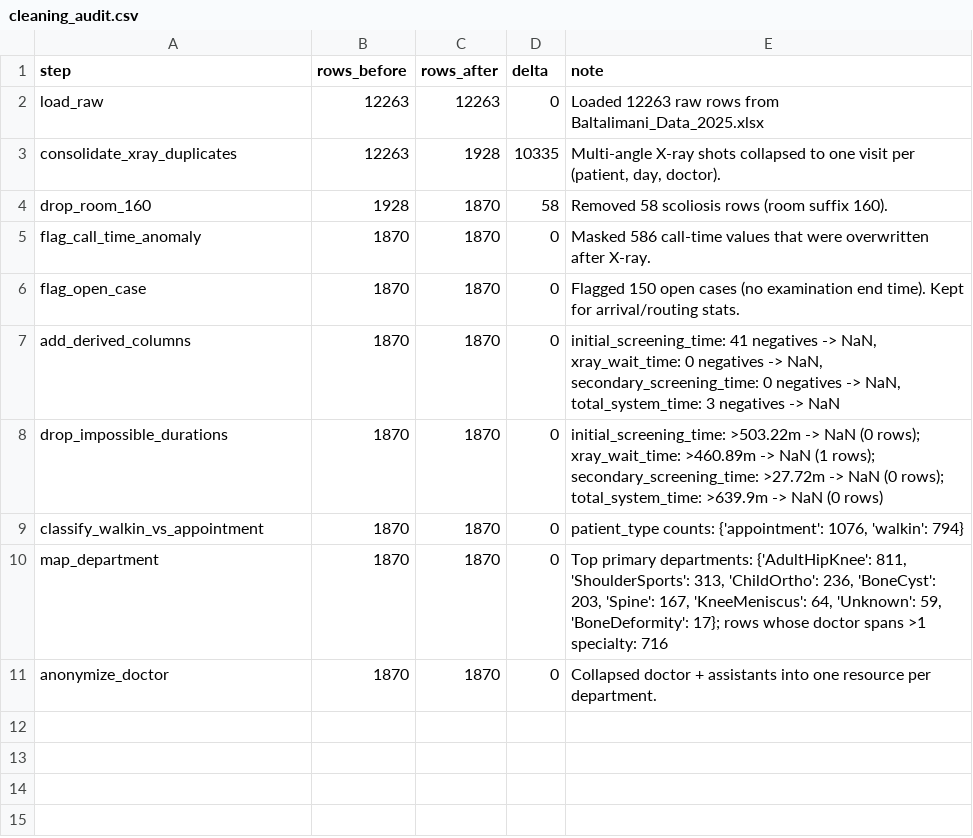
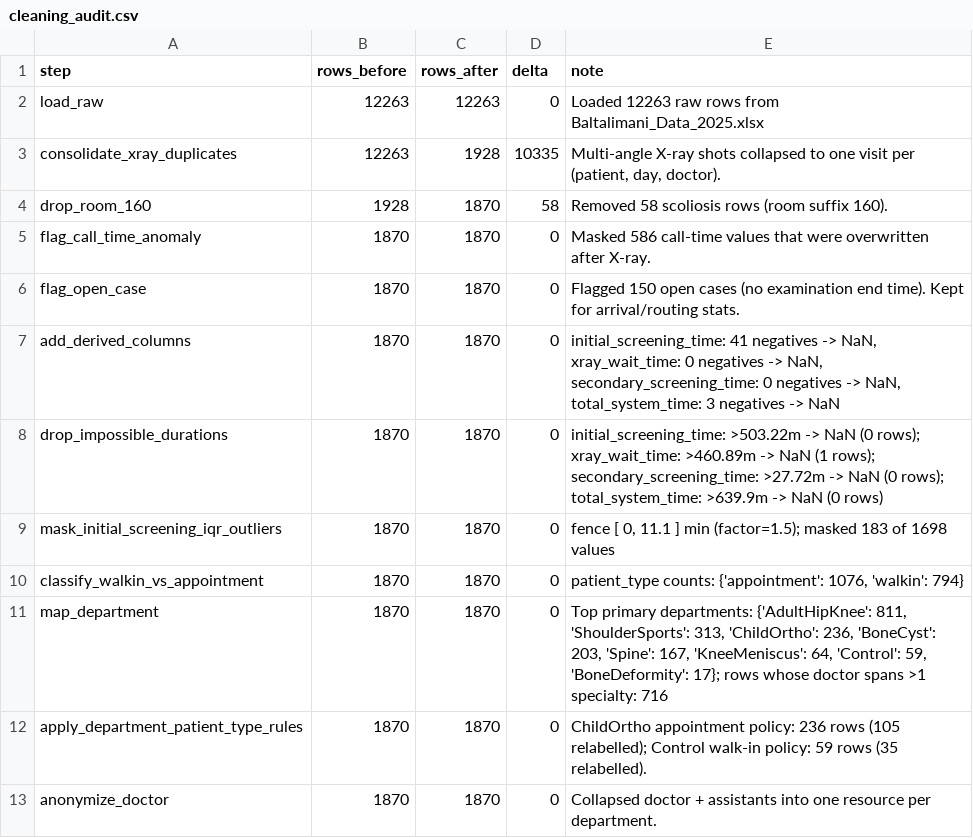
Before and after one commit to yilmazta/Simulation, a CSV file: outputs/cleaning_audit.csv, drawn as a sheet.

```diff
--- a/outputs/cleaning_audit.csv
+++ b/outputs/cleaning_audit.csv
@@ -8,4 +8,6 @@ add_derived_columns,1870,1870,0,"initial_screening_time: 41 negatives -> NaN, xr
 drop_impossible_durations,1870,1870,0,initial_screening_time: >503.22m -> NaN (0 rows); xray_wait_time: >460.89m -> NaN (1 rows); secondary_screening_time: >27.72m -> NaN (0 rows); total_system_time: >639.9m -> NaN (0 rows)
+mask_initial_screening_iqr_outliers,1870,1870,0,"fence [ 0, 11.1 ] min (factor=1.5); masked 183 of 1698 values"
 classify_walkin_vs_appointment,1870,1870,0,"patient_type counts: {'appointment': 1076, 'walkin': 794}"
-map_department,1870,1870,0,"Top primary departments: {'AdultHipKnee': 811, 'ShoulderSports': 313, 'ChildOrtho': 236, 'BoneCyst': 203, 'Spine': 167, 'KneeMeniscus': 64, 'Unknown': 59, 'BoneDeformity': 17}; rows whose doctor spans >1 specialty: 716"
+map_department,1870,1870,0,"Top primary departments: {'AdultHipKnee': 811, 'ShoulderSports': 313, 'ChildOrtho': 236, 'BoneCyst': 203, 'Spine': 167, 'KneeMeniscus': 64, 'Control': 59, 'BoneDeformity': 17}; rows whose doctor spans >1 specialty: 716"
+apply_department_patient_type_rules,1870,1870,0,ChildOrtho appointment policy: 236 rows (105 relabelled); Control walk-in policy: 59 rows (35 relabelled).
 anonymize_doctor,1870,1870,0,Collapsed doctor + assistants into one resource per department.
```
Also changed, not shown: outputs/gof_walkin_inter_arrival.csv, outputs/iqr_service_times.csv, 17 other files.
